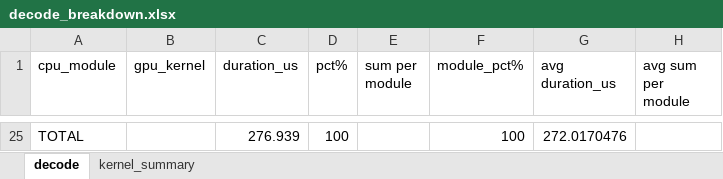
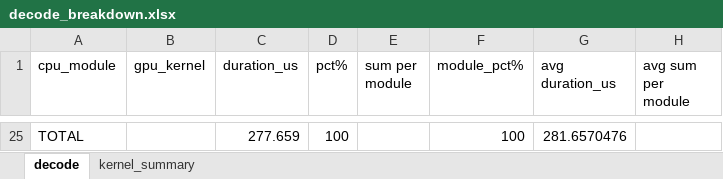
Before and after one commit to zufayu/ClaudeSkillsE2EPerf, an Excel workbook: results/mi355x_dsr_mxfp4/mi355x_dsr_mxfp4_mtp0_ep1_tp8_profiling/decode_breakdown.xlsx, sheet decode, drawn as a sheet; only a part is shown, gaps mark what is left out; values as stored, in another font and other column widths than the file's, no borders; the diff covers the shown part only; the diff names each change by its address in the sheet, - before the commit and + after, or states it on an @@ line.

```diff
--- a/results/mi355x_dsr_mxfp4/mi355x_dsr_mxfp4_mtp0_ep1_tp8_profiling/decode_breakdown.xlsx (sheet decode)
+++ b/results/mi355x_dsr_mxfp4/mi355x_dsr_mxfp4_mtp0_ep1_tp8_profiling/decode_breakdown.xlsx (sheet decode)
-C25 (duration_us): 276.939
+C25 (duration_us): 277.659
-G25 (avg duration_us): 272.0170476
+G25 (avg duration_us): 281.6570476
```
Also changed, not shown: 23 added rows and 23 removed rows elsewhere in this sheet, sheet kernel_summary, results/mi355x_dsr_mxfp4/mi355x_dsr_mxfp4_mtp0_ep1_tp8_profiling/prefill_breakdown.xlsx, 5 other files.
